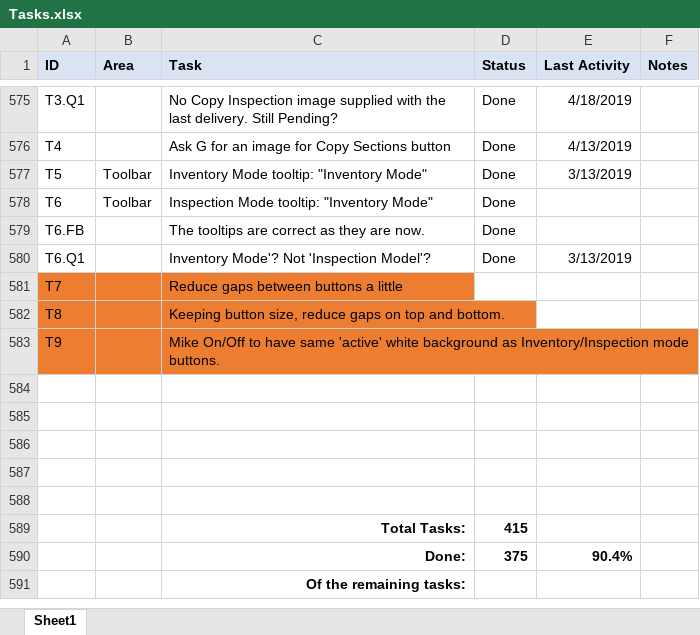
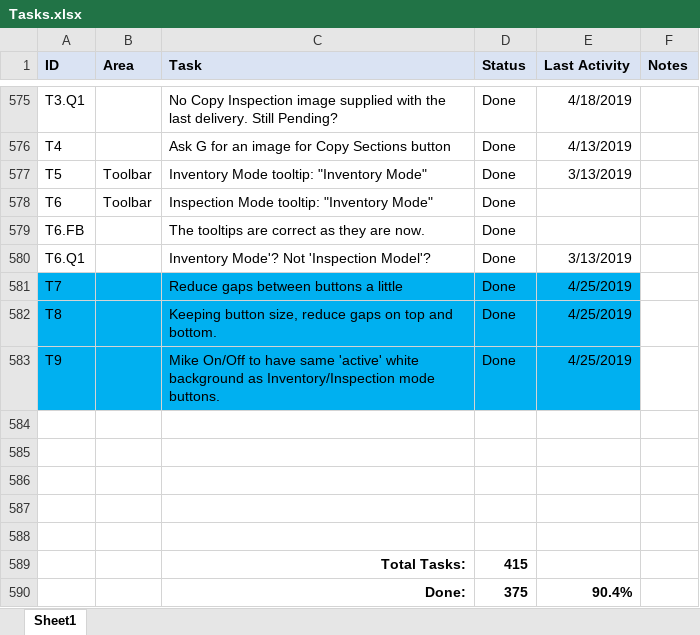
Before and after one commit to RichardHaggard/BDC, an Excel workbook: BDC_V1/BDC_V1/Documents/Tasks.xlsx, sheet Sheet1, drawn as a sheet; only a part is shown, gaps mark what is left out; the shorter side is filled out with more unchanged rows; values as stored, in another font and other column widths than the file's, no borders; conditional formats not drawn; the diff names each change by its address in the sheet, - before the commit and + after, or states it on an @@ line.

```diff
--- a/BDC_V1/BDC_V1/Documents/Tasks.xlsx (sheet Sheet1)
+++ b/BDC_V1/BDC_V1/Documents/Tasks.xlsx (sheet Sheet1)
-A581:C583 fill: #ED7D31
+A581:C583 fill: #00B0F0
-D581:D583 (Status): (empty)
+D581:D583 (Status): Done
-D581:E583 fill: none
+D581:E583 fill: #00B0F0
-E581:E583 (Last Activity): (empty)
+E581:E583 (Last Activity): 4/25/2019
```
Also changed, not shown: 1 other file.
